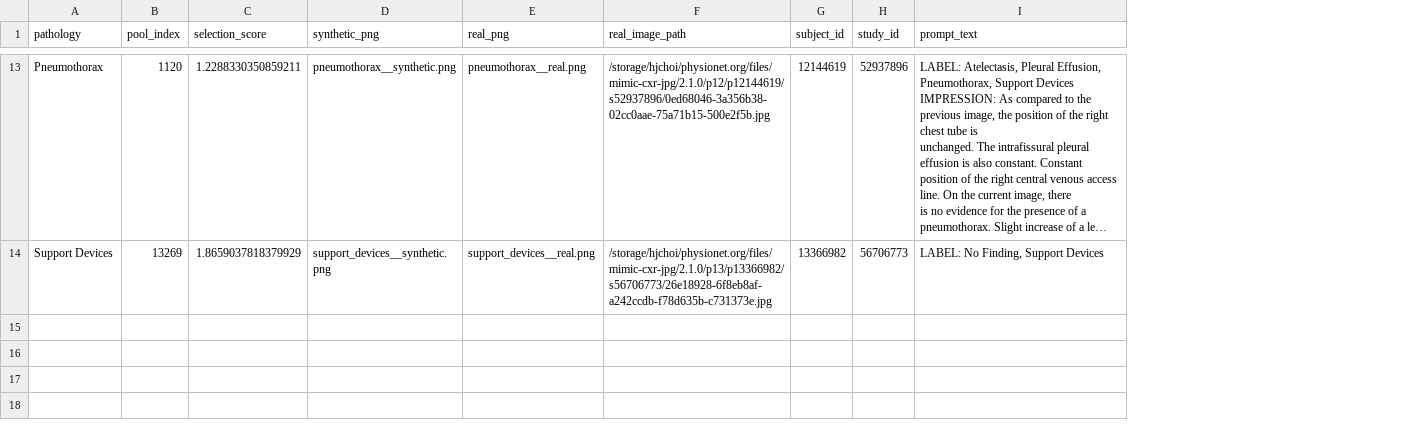
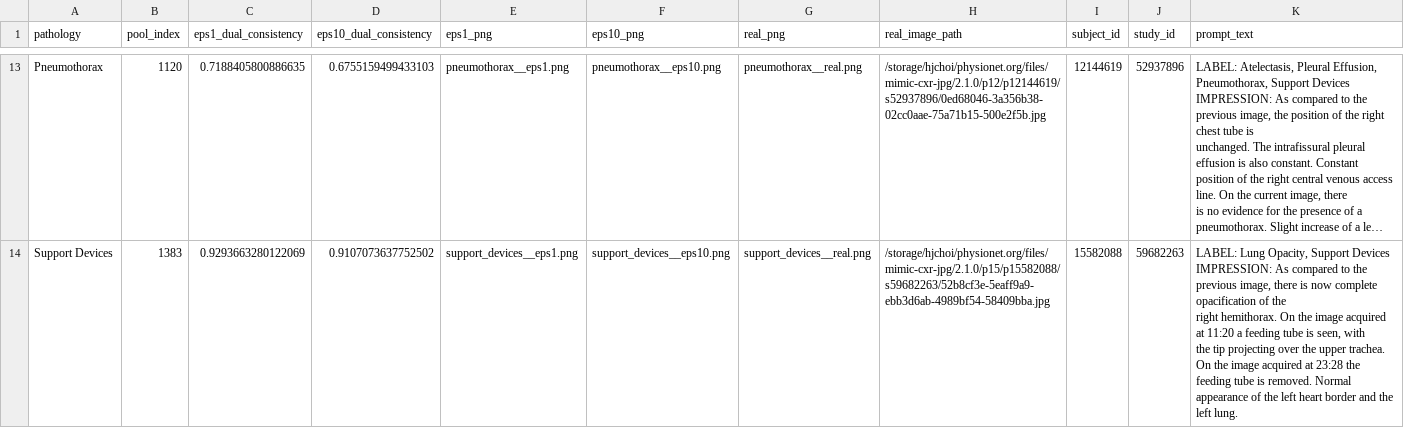
Before and after one commit to ICS-HYEJU/PrivaText-CXR, a CSV file: RESULT_20261109_120931/evaluation_balanced/images/manifest.csv, drawn as a sheet; only a part is shown, gaps mark what is left out; long unchanged cells end in …; removed rows and columns are numbered as before the commit, all else as after; ↵ is a line break in a cell; the diff covers the shown part only; the diff names each change by its address in the sheet, - before the commit and + after, or states it on an @@ line.

Commit message:
Add epsilon-specific pathology image pairs

```diff
--- a/RESULT_20261109_120931/evaluation_balanced/images/manifest.csv
+++ b/RESULT_20261109_120931/evaluation_balanced/images/manifest.csv
-column C (selection_score), rows 13-14: 1.2288330350859211 | 1.8659037818379929
-column D (synthetic_png), rows 13-14: pneumothorax__synthetic.png | support_devices__synthetic.png
+column C (eps1_dual_consistency), rows 13-14: 0.7188405800886635 | 0.9293663280122069
+column D (eps10_dual_consistency), rows 13-14: 0.6755159499433103 | 0.9107073637752502
+column E (eps1_png), rows 13-14: pneumothorax__eps1.png | support_devices__eps1.png
+column F (eps10_png), rows 13-14: pneumothorax__eps10.png | support_devices__eps10.png
-B14 (pool_index): 13269
+B14 (pool_index): 1383
-H14 (real_image_path): /storage/hjchoi/physionet.org/files/mimic-cxr-jpg/2.1.0/p13/p13366982/s56706773/26e18928-6f8eb8af-a242ccdb-f78d635b-c731373e.jpg
+H14 (real_image_path): /storage/hjchoi/physionet.org/files/mimic-cxr-jpg/2.1.0/p15/p15582088/s59682263/52b8cf3e-5eaff9a9-ebb3d6ab-4989bf54-58409bba.jpg
-I14 (subject_id): 13366982
+I14 (subject_id): 15582088
-J14 (study_id): 56706773
+J14 (study_id): 59682263
-K14 (prompt_text): LABEL: No Finding, Support Devices
+K14 (prompt_text): LABEL: Lung Opacity, Support Devices IMPRESSION: As compared to the previous image, there is now complete opacification of the ↵ right hemithorax. On the image acquired at 11:20 a feeding tube is seen, with ↵ the tip projecting over the upper trachea. On the image acquired at 23:28 the ↵ feeding tube is removed. Normal appearance of the left heart border and the ↵ left lung.
```
Also changed, not shown: 55 edited cells elsewhere in this file, 51 other files.
